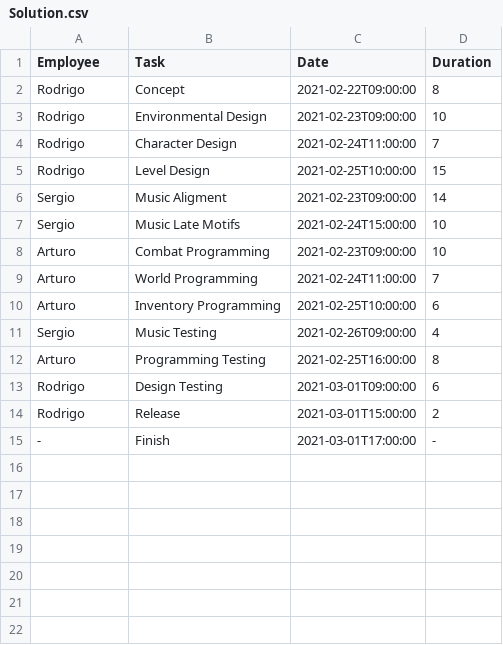
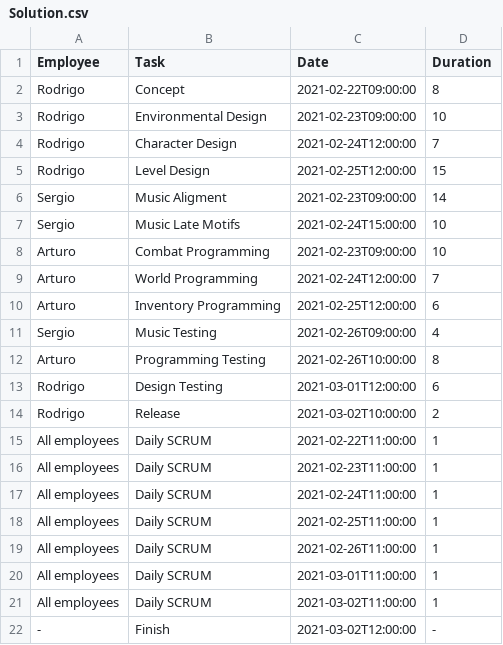
Before and after one commit to DigitalRodri/TFG, a CSV file: Concept-0/Solution.csv, drawn as a sheet.

Commit message:
Implementado adición de dailies de SCRUM

```diff
--- a/Concept-0/Solution.csv
+++ b/Concept-0/Solution.csv
@@ -3,4 +3,4 @@ Rodrigo,Concept,2021-02-22T09:00:00,8
 Rodrigo,Environmental Design,2021-02-23T09:00:00,10
-Rodrigo,Character Design,2021-02-24T11:00:00,7
-Rodrigo,Level Design,2021-02-25T10:00:00,15
+Rodrigo,Character Design,2021-02-24T12:00:00,7
+Rodrigo,Level Design,2021-02-25T12:00:00,15
 Sergio,Music Aligment,2021-02-23T09:00:00,14
@@ -8,8 +8,15 @@ Sergio,Music Late Motifs,2021-02-24T15:00:00,10
 Arturo,Combat Programming,2021-02-23T09:00:00,10
-Arturo,World Programming,2021-02-24T11:00:00,7
-Arturo,Inventory Programming,2021-02-25T10:00:00,6
+Arturo,World Programming,2021-02-24T12:00:00,7
+Arturo,Inventory Programming,2021-02-25T12:00:00,6
 Sergio,Music Testing,2021-02-26T09:00:00,4
-Arturo,Programming Testing,2021-02-25T16:00:00,8
-Rodrigo,Design Testing,2021-03-01T09:00:00,6
-Rodrigo,Release,2021-03-01T15:00:00,2
--,Finish,2021-03-01T17:00:00,-
+Arturo,Programming Testing,2021-02-26T10:00:00,8
+Rodrigo,Design Testing,2021-03-01T12:00:00,6
+Rodrigo,Release,2021-03-02T10:00:00,2
+All employees,Daily SCRUM,2021-02-22T11:00:00,1
+All employees,Daily SCRUM,2021-02-23T11:00:00,1
+All employees,Daily SCRUM,2021-02-24T11:00:00,1
+All employees,Daily SCRUM,2021-02-25T11:00:00,1
+All employees,Daily SCRUM,2021-02-26T11:00:00,1
+All employees,Daily SCRUM,2021-03-01T11:00:00,1
+All employees,Daily SCRUM,2021-03-02T11:00:00,1
+-,Finish,2021-03-02T12:00:00,-
```
Also changed, not shown: 9 other files.
